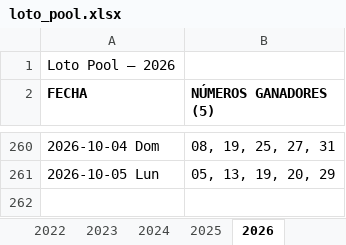
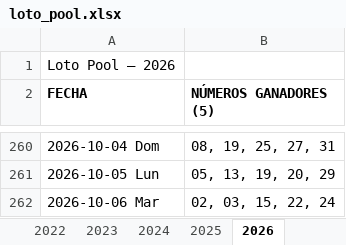
Before and after one commit to Virgax/LOTOMAN, an Excel workbook: data/loto_pool.xlsx, sheet 2026, drawn as a sheet; only a part is shown, gaps mark what is left out; values as stored, in another font and other column widths than the file's, no borders; the diff names each change by its address in the sheet, - before the commit and + after, or states it on an @@ line.

```diff
--- a/data/loto_pool.xlsx (sheet 2026)
+++ b/data/loto_pool.xlsx (sheet 2026)
+row 262: 2026-10-06 Mar | 02, 03, 15, 22, 24
```
Also changed, not shown: data/kino_2010_a_hoy_COMPLETO.xlsx, 2 other files.
